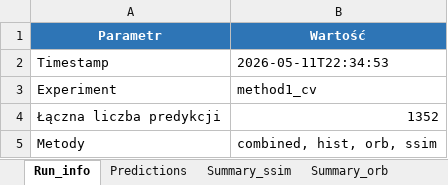
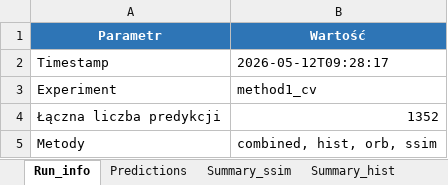
Before and after one commit to wizardKapibara/15-projekcik, an Excel workbook: results/method1_cv.xlsx, sheet Run_info, drawn as a sheet; values as stored, in another font and other column widths than the file's, no borders; the diff names each change by its address in the sheet, - before the commit and + after, or states it on an @@ line.

```diff
--- a/results/method1_cv.xlsx (sheet Run_info)
+++ b/results/method1_cv.xlsx (sheet Run_info)
-B2 (Wartość): 2026-05-11T22:34:53
+B2 (Wartość): 2026-05-12T09:28:17
```
Also changed, not shown: sheet Predictions, sheet Summary_hist, sheet Summary_orb, sheet Summary_combined, sheet Summary_ssim, other sheet tabs, 1 other file.
